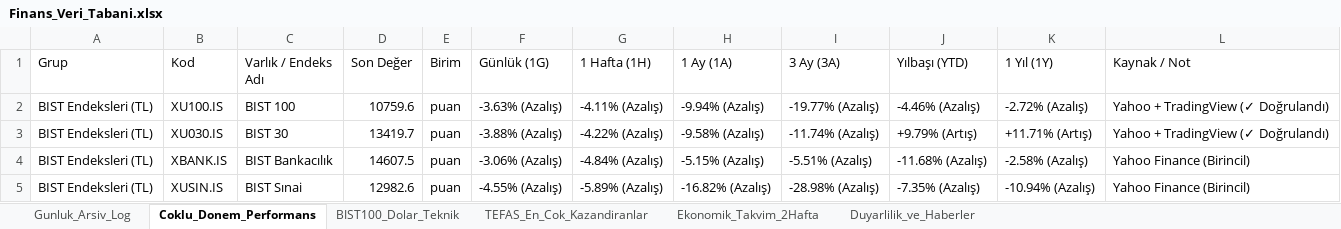
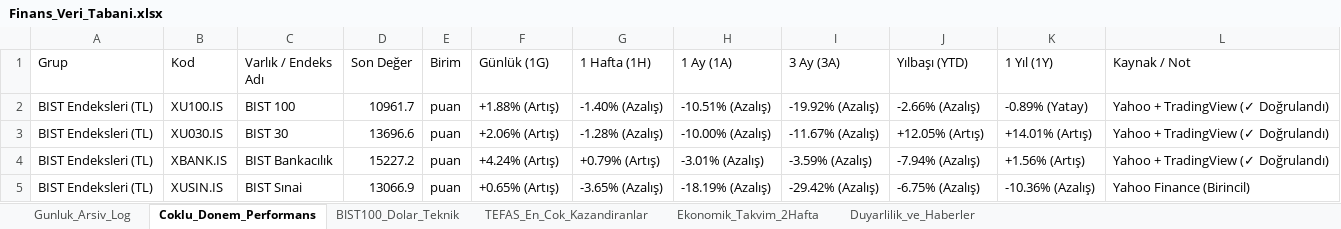
Before and after one commit to dorukcirit/DCfinans, an Excel workbook: docs/Finans_Veri_Tabani.xlsx, sheet Coklu_Donem_Performans, drawn as a sheet; only a part is shown; values as stored, in another font and other column widths than the file's, no cell formats; the diff covers the shown part only; the diff names each change by its address in the sheet, - before the commit and + after, or states it on an @@ line.

```diff
--- a/docs/Finans_Veri_Tabani.xlsx (sheet Coklu_Donem_Performans)
+++ b/docs/Finans_Veri_Tabani.xlsx (sheet Coklu_Donem_Performans)
-D2 (Son Değer): 10759.6
+D2 (Son Değer): 10961.7
-F2 (Günlük (1G)): -3.63% (Azalış)
+F2 (Günlük (1G)): +1.88% (Artış)
-G2 (1 Hafta (1H)): -4.11% (Azalış)
+G2 (1 Hafta (1H)): -1.40% (Azalış)
-H2 (1 Ay (1A)): -9.94% (Azalış)
+H2 (1 Ay (1A)): -10.51% (Azalış)
-I2 (3 Ay (3A)): -19.77% (Azalış)
+I2 (3 Ay (3A)): -19.92% (Azalış)
-J2 (Yılbaşı (YTD)): -4.46% (Azalış)
+J2 (Yılbaşı (YTD)): -2.66% (Azalış)
-K2 (1 Yıl (1Y)): -2.72% (Azalış)
+K2 (1 Yıl (1Y)): -0.89% (Yatay)
-D3 (Son Değer): 13419.7
+D3 (Son Değer): 13696.6
-F3 (Günlük (1G)): -3.88% (Azalış)
+F3 (Günlük (1G)): +2.06% (Artış)
-G3 (1 Hafta (1H)): -4.22% (Azalış)
+G3 (1 Hafta (1H)): -1.28% (Azalış)
-H3 (1 Ay (1A)): -9.58% (Azalış)
+H3 (1 Ay (1A)): -10.00% (Azalış)
-I3 (3 Ay (3A)): -11.74% (Azalış)
+I3 (3 Ay (3A)): -11.67% (Azalış)
-J3 (Yılbaşı (YTD)): +9.79% (Artış)
+J3 (Yılbaşı (YTD)): +12.05% (Artış)
-K3 (1 Yıl (1Y)): +11.71% (Artış)
+K3 (1 Yıl (1Y)): +14.01% (Artış)
-D4 (Son Değer): 14607.5
+D4 (Son Değer): 15227.2
-F4 (Günlük (1G)): -3.06% (Azalış)
+F4 (Günlük (1G)): +4.24% (Artış)
-G4 (1 Hafta (1H)): -4.84% (Azalış)
+G4 (1 Hafta (1H)): +0.79% (Artış)
-H4 (1 Ay (1A)): -5.15% (Azalış)
+H4 (1 Ay (1A)): -3.01% (Azalış)
-I4 (3 Ay (3A)): -5.51% (Azalış)
+I4 (3 Ay (3A)): -3.59% (Azalış)
-J4 (Yılbaşı (YTD)): -11.68% (Azalış)
+J4 (Yılbaşı (YTD)): -7.94% (Azalış)
-K4 (1 Yıl (1Y)): -2.58% (Azalış)
+K4 (1 Yıl (1Y)): +1.56% (Artış)
-L4 (Kaynak / Not): Yahoo Finance (Birincil)
+L4 (Kaynak / Not): Yahoo + TradingView (✓ Doğrulandı)
-D5 (Son Değer): 12982.6
+D5 (Son Değer): 13066.9
-F5 (Günlük (1G)): -4.55% (Azalış)
+F5 (Günlük (1G)): +0.65% (Artış)
-G5 (1 Hafta (1H)): -5.89% (Azalış)
+G5 (1 Hafta (1H)): -3.65% (Azalış)
-H5 (1 Ay (1A)): -16.82% (Azalış)
+H5 (1 Ay (1A)): -18.19% (Azalış)
-I5 (3 Ay (3A)): -28.98% (Azalış)
+I5 (3 Ay (3A)): -29.42% (Azalış)
-J5 (Yılbaşı (YTD)): -7.35% (Azalış)
+J5 (Yılbaşı (YTD)): -6.75% (Azalış)
-K5 (1 Yıl (1Y)): -10.94% (Azalış)
+K5 (1 Yıl (1Y)): -10.36% (Azalış)
```
Also changed, not shown: 147 edited cells elsewhere in this sheet, sheet Ekonomik_Takvim_2Hafta, sheet Duyarlilik_ve_Haberler, sheet Gunluk_Arsiv_Log, sheet BIST100_Dolar_Teknik, cell formats, raporlar/Finans_Veri_Tabani.xlsx, 7 other files.
